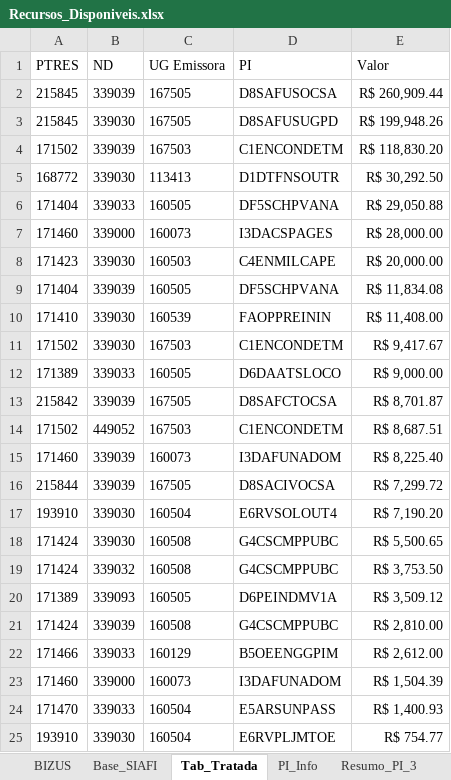
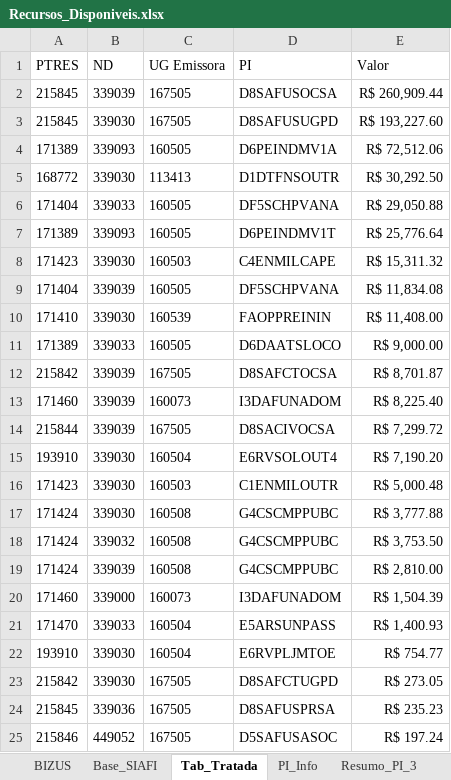
Before and after one commit to DiogoPqdt/Dashboard_ESA, an Excel workbook: base_dados/Recursos_Disponiveis.xlsx, sheet Tab_Tratada, drawn as a sheet; only a part is shown; the shorter side is filled out with more unchanged rows; values as stored, in another font and other column widths than the file's, no borders; table styles not drawn; removed rows and columns are numbered as before the commit, all else as after; the diff covers the shown part only; the diff names each change by its address in the sheet, - before the commit and + after, or states it on an @@ line.

```diff
--- a/base_dados/Recursos_Disponiveis.xlsx (sheet Tab_Tratada)
+++ b/base_dados/Recursos_Disponiveis.xlsx (sheet Tab_Tratada)
-E3 (Valor): R$ 199,948.26
+E3 (Valor): R$ 193,227.60
-row 4: 171502 | 339039 | 167503 | C1ENCONDETM | R$ 118,830.20
+row 4: 171389 | 339093 | 160505 | D6PEINDMV1A | R$ 72,512.06
-row 7: 171460 | 339000 | 160073 | I3DACSPAGES | R$ 28,000.00
+row 7: 171389 | 339093 | 160505 | D6PEINDMV1T | R$ 25,776.64
-E8 (Valor): R$ 20,000.00
+E8 (Valor): R$ 15,311.32
-row 11: 171502 | 339030 | 167503 | C1ENCONDETM | R$ 9,417.67
-row 14: 171502 | 449052 | 167503 | C1ENCONDETM | R$ 8,687.51
+row 16: 171423 | 339030 | 160503 | C1ENMILOUTR | R$ 5,000.48
-E17 (Valor): R$ 5,500.65
+E17 (Valor): R$ 3,777.88
-row 20: 171389 | 339093 | 160505 | D6PEINDMV1A | R$ 3,509.12
-row 22: 171466 | 339033 | 160129 | B5OEENGGPIM | R$ 2,612.00
```
Also changed, not shown: 2 added rows and 2 removed rows elsewhere in this sheet, sheet Recursos_ESA, sheet Base_SIAFI, 4 other files.
